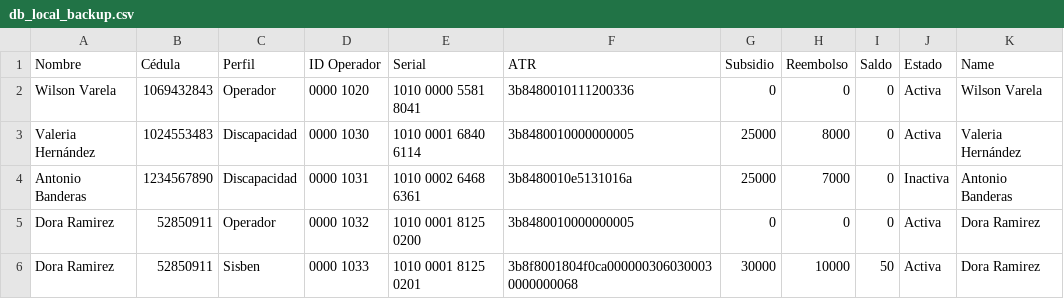
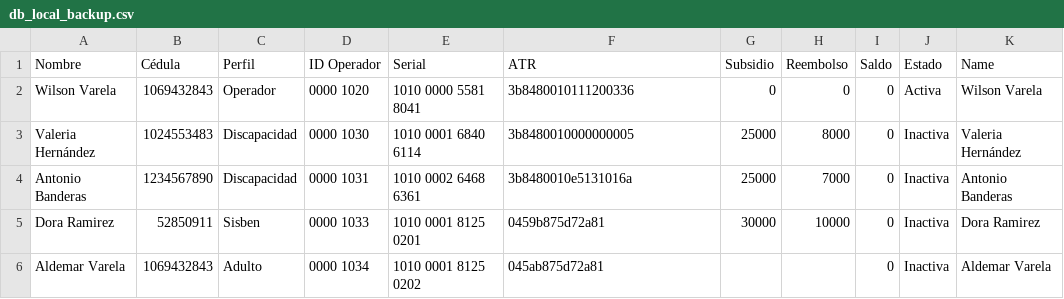
Before and after one commit to wilvar88/SimuladorTCA, a CSV file: db_local_backup.csv, drawn as a sheet.

```diff
--- a/db_local_backup.csv
+++ b/db_local_backup.csv
@@ -2,5 +2,5 @@ Nombre,Cédula,Perfil,ID Operador,Serial ,ATR,Subsidio,Reembolso,Saldo,Estado,Na
 Wilson Varela,1069432843,Operador,0000 1020,1010 0000 5581 8041,3b8480010111200336,0,0,0,Activa,Wilson Varela
-Valeria Hernández,1024553483,Discapacidad,0000 1030,1010 0001 6840 6114,3b8480010000000005,25000,8000,0,Activa,Valeria Hernández
+Valeria Hernández,1024553483,Discapacidad,0000 1030,1010 0001 6840 6114,3b8480010000000005,25000,8000,0,Inactiva,Valeria Hernández
 Antonio Banderas,1234567890,Discapacidad,0000 1031,1010 0002 6468 6361,3b8480010e5131016a,25000,7000,0,Inactiva,Antonio Banderas
-Dora Ramirez,52850911,Operador,0000 1032,1010 0001 8125 0200,3b8480010000000005,0,0,0,Activa,Dora Ramirez
-Dora Ramirez,52850911,Sisben,0000 1033,1010 0001 8125 0201,3b8f8001804f0ca0000003060300030000000068,30000,10000,50,Activa,Dora Ramirez
+Dora Ramirez,52850911,Sisben,0000 1033,1010 0001 8125 0201,0459b875d72a81,30000,10000,0,Inactiva,Dora Ramirez
+Aldemar Varela,1069432843,Adulto,0000 1034,1010 0001 8125 0202,045ab875d72a81,,,0,Inactiva,Aldemar Varela
```
Also changed, not shown: 2 other files.
